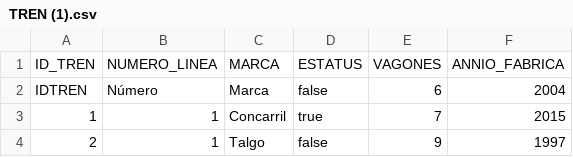
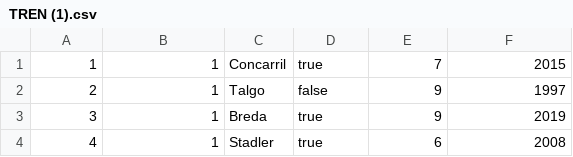
Before and after one commit to Miguel23-F/Metro, a CSV file: TREN (1).csv, drawn as a sheet; only a part is shown; the shorter side is filled out with more unchanged rows; the diff names each change by its address in the sheet, - before the commit and + after, or states it on an @@ line.

Commit message:
Update TREN (1).csv

```diff
--- a/TREN (1).csv
+++ b/TREN (1).csv
-row 1: ID_TREN | NUMERO_LINEA | MARCA | ESTATUS | VAGONES | ANNIO_FABRICA
-row 2: IDTREN | Número | Marca | false | 6 | 2004
```
